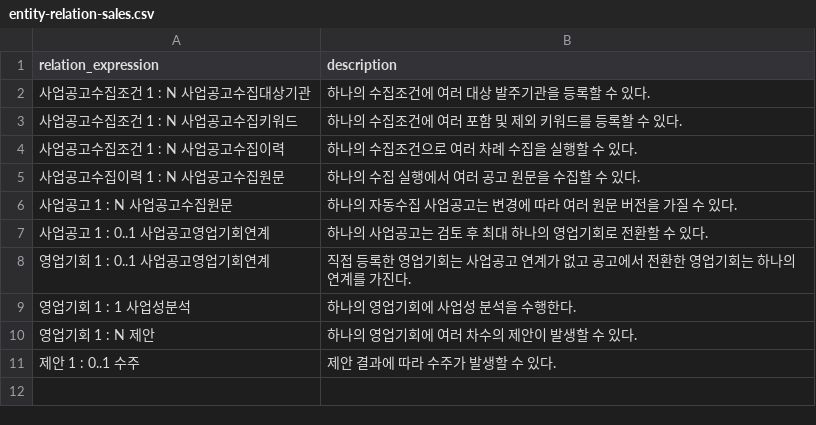
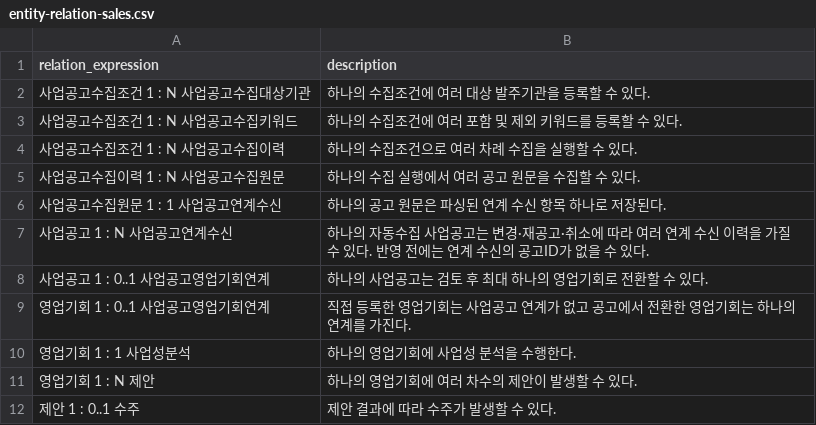
Before and after one commit to MrKkondae/business-management-system, a CSV file: docs/02.architecture/02.data-architecture/02.logical-model/relationships/entity-relation-sales.csv, drawn as a sheet; removed rows and columns are numbered as before the commit, all else as after; the diff names each change by its address in the sheet, - before the commit and + after, or states it on an @@ line.

```diff
--- a/docs/02.architecture/02.data-architecture/02.logical-model/relationships/entity-relation-sales.csv
+++ b/docs/02.architecture/02.data-architecture/02.logical-model/relationships/entity-relation-sales.csv
-row 6: 사업공고 1 : N 사업공고수집원문 | 하나의 자동수집 사업공고는 변경에 따라 여러 원문 버전을 가질 수 있다.
+row 6: 사업공고수집원문 1 : 1 사업공고연계수신 | 하나의 공고 원문은 파싱된 연계 수신 항목 하나로 저장된다.
+row 7: 사업공고 1 : N 사업공고연계수신 | 하나의 자동수집 사업공고는 변경·재공고·취소에 따라 여러 연계 수신 이력을 가질 수 있다. 반영 전에는 연계 수신의 공고ID가 없을 수 있다.
```
Also changed, not shown: docs/02.architecture/02.data-architecture/01.standard/standard-terms.csv, docs/02.architecture/02.data-architecture/02.logical-model/attributes/entity-attribute-sales.csv, 9 other files.
